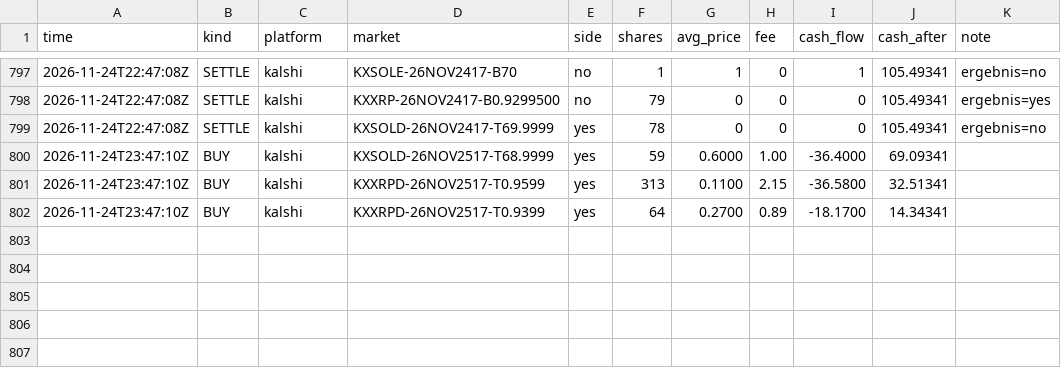
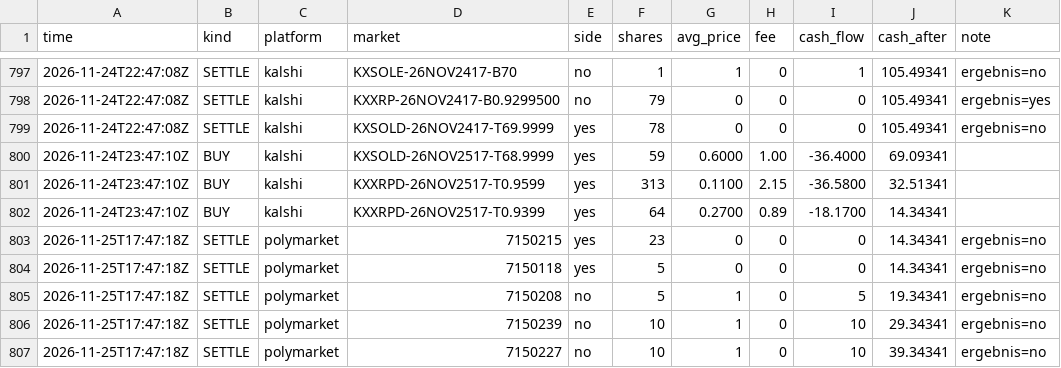
Before and after one commit to rouvenwieland/wahrscheinlichkeits-scanner-public, a CSV file: data/trades_punkt_1k.csv, drawn as a sheet; only a part is shown, gaps mark what is left out; the diff names each change by its address in the sheet, - before the commit and + after, or states it on an @@ line.

```diff
--- a/data/trades_punkt_1k.csv
+++ b/data/trades_punkt_1k.csv
+row 803: 2026-11-25T17:47:18Z | SETTLE | polymarket | 7150215 | yes | 23 | 0 | 0 | 0 | 14.34341 | ergebnis=no
+row 804: 2026-11-25T17:47:18Z | SETTLE | polymarket | 7150118 | yes | 5 | 0 | 0 | 0 | 14.34341 | ergebnis=no
+row 805: 2026-11-25T17:47:18Z | SETTLE | polymarket | 7150208 | no | 5 | 1 | 0 | 5 | 19.34341 | ergebnis=no
+row 806: 2026-11-25T17:47:18Z | SETTLE | polymarket | 7150239 | no | 10 | 1 | 0 | 10 | 29.34341 | ergebnis=no
+row 807: 2026-11-25T17:47:18Z | SETTLE | polymarket | 7150227 | no | 10 | 1 | 0 | 10 | 39.34341 | ergebnis=no
```
Also changed, not shown: data/berichte/verlauf.csv, data/trades_modell_roh_10k.csv, 13 other files.
